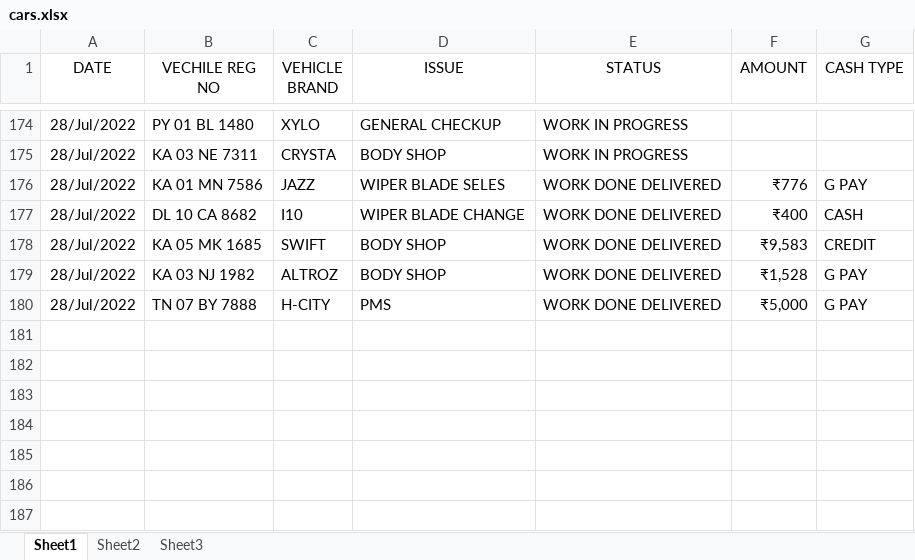
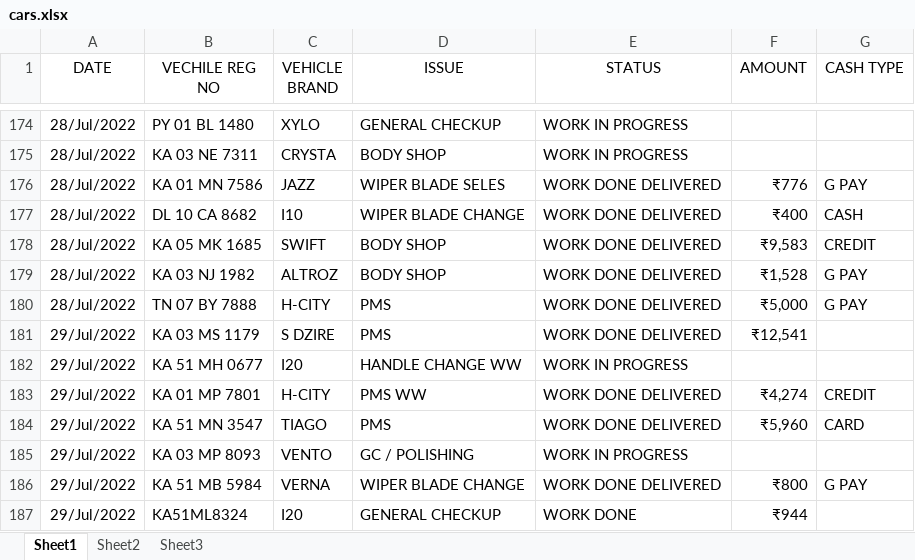
Before and after one commit to pragathi2016/stream, an Excel workbook: cars.xlsx, sheet Sheet1, drawn as a sheet; only a part is shown, gaps mark what is left out; values as stored, in another font and other column widths than the file's, no borders; the diff names each change by its address in the sheet, - before the commit and + after, or states it on an @@ line.

Commit message:
update

```diff
--- a/cars.xlsx (sheet Sheet1)
+++ b/cars.xlsx (sheet Sheet1)
+row 181: 29/Jul/2022 | KA 03 MS 1179 | S DZIRE | PMS | WORK DONE DELIVERED | ₹12,541
+row 182: 29/Jul/2022 | KA 51 MH 0677 | I20 | HANDLE CHANGE WW | WORK IN PROGRESS
+row 183: 29/Jul/2022 | KA 01 MP 7801 | H-CITY | PMS WW | WORK DONE DELIVERED | ₹4,274 | CREDIT
+row 184: 29/Jul/2022 | KA 51 MN 3547 | TIAGO | PMS | WORK DONE DELIVERED | ₹5,960 | CARD
+row 185: 29/Jul/2022 | KA 03 MP 8093 | VENTO | GC / POLISHING | WORK IN PROGRESS
+row 186: 29/Jul/2022 | KA 51 MB 5984 | VERNA | WIPER BLADE CHANGE | WORK DONE DELIVERED | ₹800 | G PAY
+row 187: 29/Jul/2022 | KA51ML8324 | I20 | GENERAL CHECKUP | WORK DONE | ₹944
```
